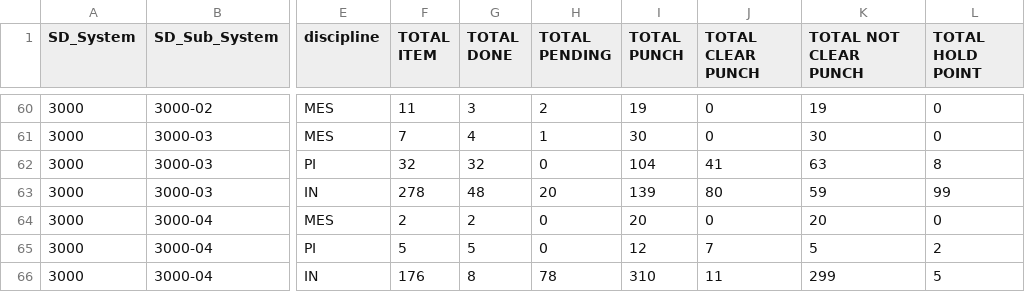
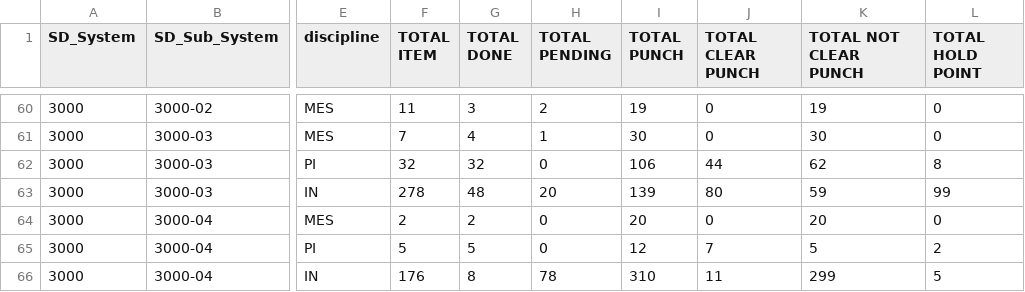
Before and after one commit to akarimvand/SAPRA2, a CSV file: dbcsv/DATA.CSV, drawn as a sheet; only a part is shown, gaps mark what is left out; the diff names each change by its address in the sheet, - before the commit and + after, or states it on an @@ line.

Commit message:
Upload DATA.CSV by S.Baratianmehr on SMP-QC-D14834 at 2025-10-07 09:32:56

```diff
--- a/dbcsv/DATA.CSV
+++ b/dbcsv/DATA.CSV
-I62 (TOTAL PUNCH): 104
+I62 (TOTAL PUNCH): 106
-J62 (TOTAL CLEAR PUNCH): 41
+J62 (TOTAL CLEAR PUNCH): 44
-K62 (TOTAL NOT CLEAR PUNCH): 63
+K62 (TOTAL NOT CLEAR PUNCH): 62
```
